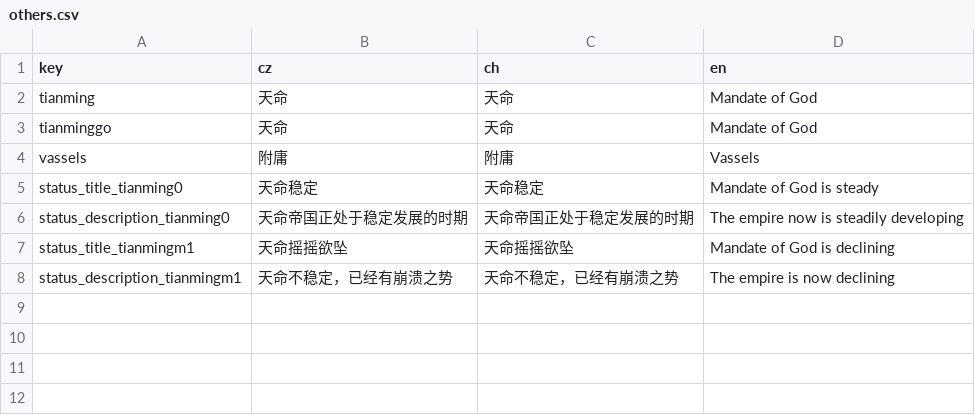
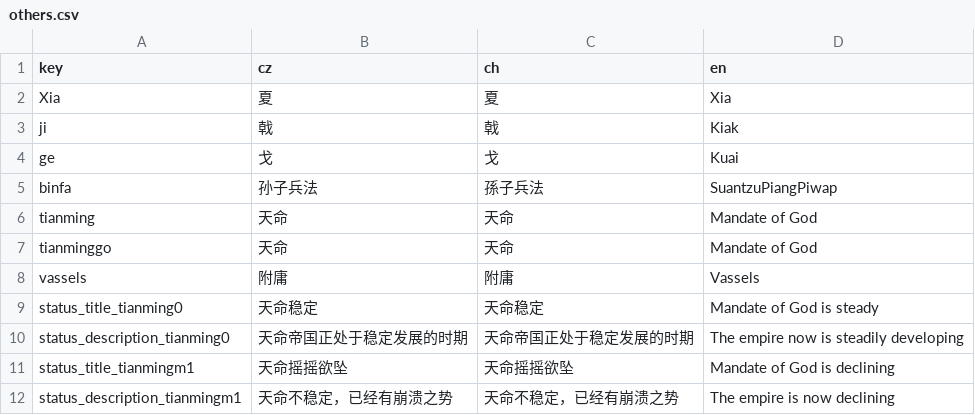
Before and after one commit to goatdie/AncientWarfare2.0, a CSV file: Locales/others.csv, drawn as a sheet; the diff names each change by its address in the sheet, - before the commit and + after, or states it on an @@ line.

```diff
--- a/Locales/others.csv
+++ b/Locales/others.csv
+row 2: Xia | 夏 | 夏 | Xia
+row 3: ji | 戟 | 戟 | Kiak
+row 4: ge | 戈 | 戈 | Kuai
+row 5: binfa | 孙子兵法 | 孫子兵法 | SuantzuPiangPiwap
```
Also changed, not shown: Locales/lang.csv, 11 other files.
